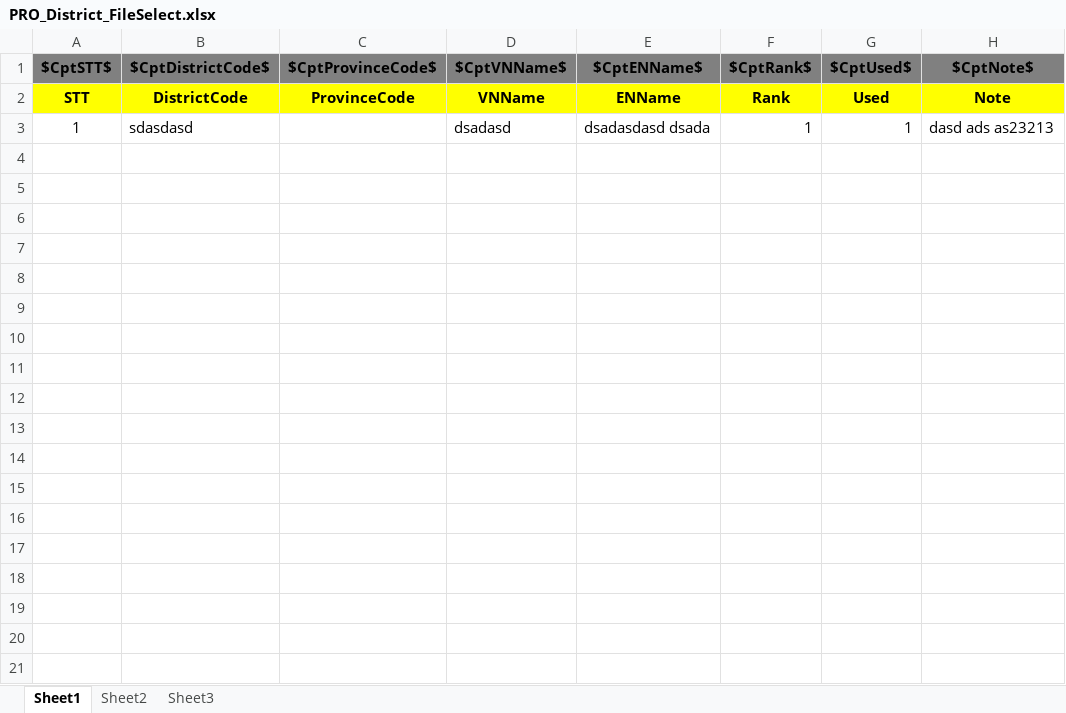
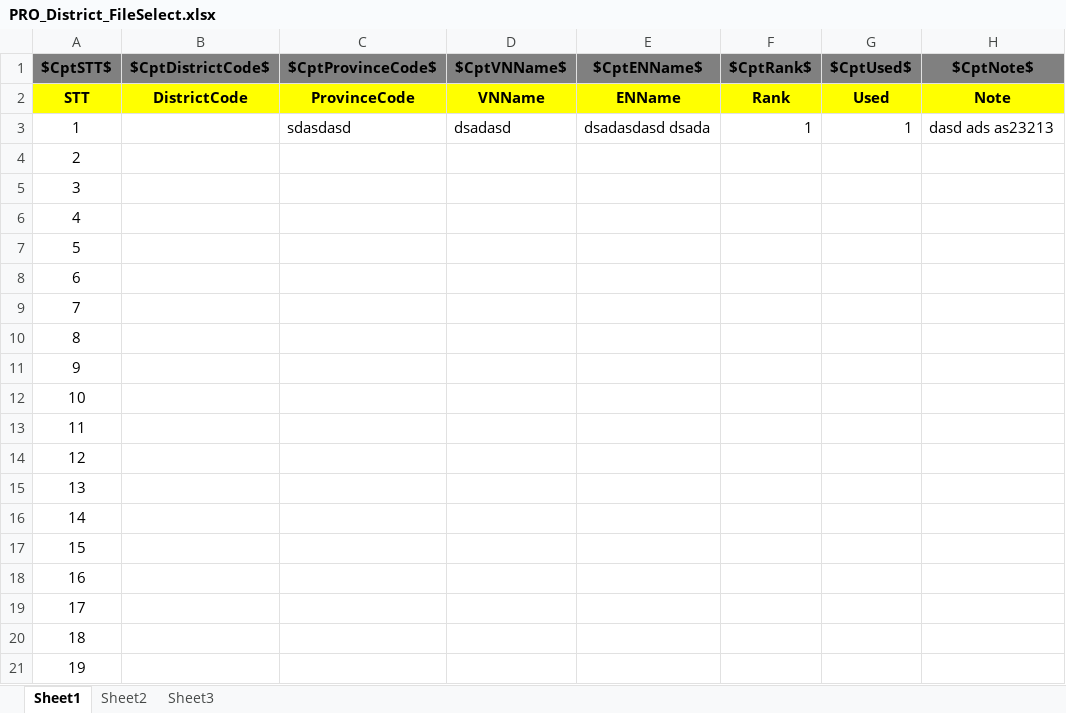
Before and after one commit to penguinsoft/iPOS, an Excel workbook: iPOS.FrontEnd/iPOS.Core/Template/PRO/PRO_District_FileSelect.xlsx, sheet Sheet1, drawn as a sheet; values as stored, in another font and other column widths than the file's, no borders; the diff names each change by its address in the sheet, - before the commit and + after, or states it on an @@ line.

```diff
--- a/iPOS.FrontEnd/iPOS.Core/Template/PRO/PRO_District_FileSelect.xlsx (sheet Sheet1)
+++ b/iPOS.FrontEnd/iPOS.Core/Template/PRO/PRO_District_FileSelect.xlsx (sheet Sheet1)
-B3 ($CptDistrictCode$): sdasdasd
+B3 ($CptDistrictCode$): (empty)
-C3 ($CptProvinceCode$): (empty)
+C3 ($CptProvinceCode$): sdasdasd
+row 4: 2
+row 5: 3
+row 6: 4
+row 7: 5
+row 8: 6
+row 9: 7
+row 10: 8
+row 11: 9
+row 12: 10
+row 13: 11
+row 14: 12
+row 15: 13
+row 16: 14
+row 17: 15
+row 18: 16
+row 19: 17
+row 20: 18
+row 21: 19
```
Also changed, not shown: 45 other files.
